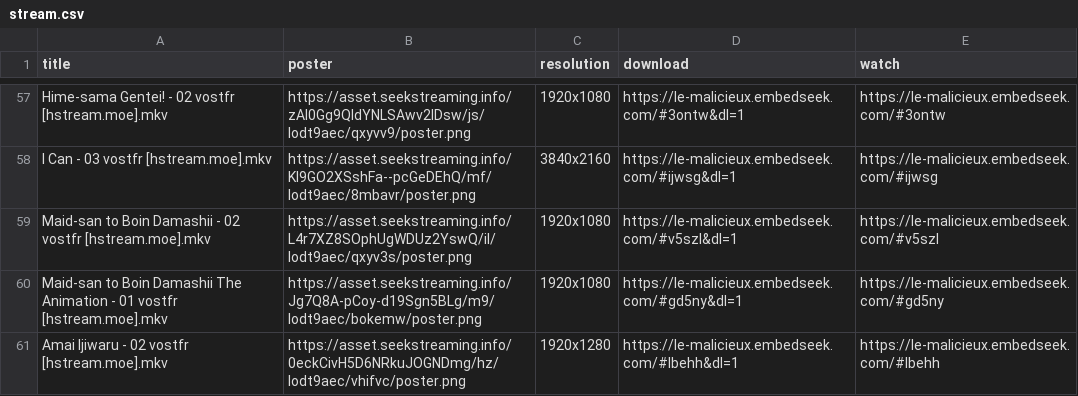
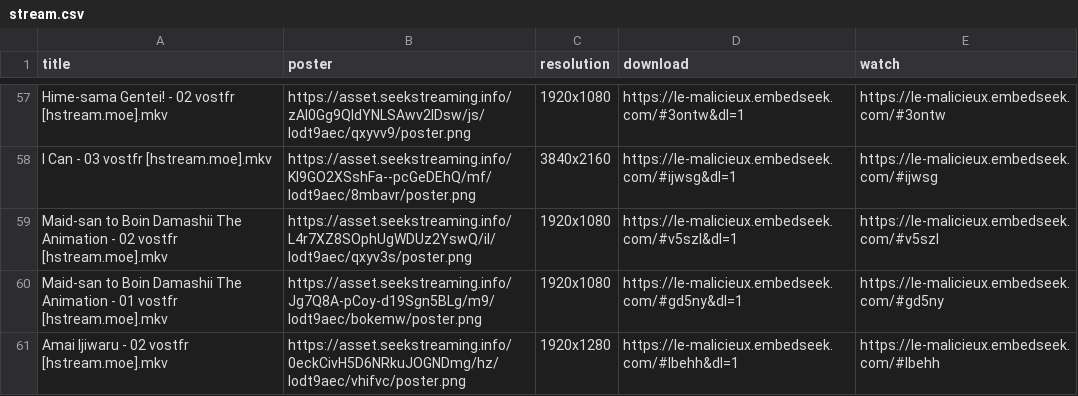
Before and after one commit to le-malicieux/le-malicieux.github.io, a CSV file: stream.csv, drawn as a sheet; only a part is shown, gaps mark what is left out.

Commit message:
Add files via upload

```diff
--- a/stream.csv
+++ b/stream.csv
@@ -58,3 +58,3 @@ Hime-sama Gentei! - 02 vostfr [hstream.moe].mkv,https://asset.seekstreaming.info
 I Can - 03 vostfr [hstream.moe].mkv,https://asset.seekstreaming.info/Kl9GO2XSshFa--pcGeDEhQ/mf/lodt9aec/8mbavr/poster.png,3840x2160,https://le-malicieux.embedseek.com/#ijwsg&dl=1,https://le-malicieux.embedseek.com/#ijwsg
-Maid-san to Boin Damashii - 02 vostfr [hstream.moe].mkv,https://asset.seekstreaming.info/L4r7XZ8SOphUgWDUz2YswQ/il/lodt9aec/qxyv3s/poster.png,1920x1080,https://le-malicieux.embedseek.com/#v5szl&dl=1,https://le-malicieux.embedseek.com/#v5szl
+Maid-san to Boin Damashii The Animation - 02 vostfr [hstream.moe].mkv,https://asset.seekstreaming.info/L4r7XZ8SOphUgWDUz2YswQ/il/lodt9aec/qxyv3s/poster.png,1920x1080,https://le-malicieux.embedseek.com/#v5szl&dl=1,https://le-malicieux.embedseek.com/#v5szl
 Maid-san to Boin Damashii The Animation - 01 vostfr [hstream.moe].mkv,https://asset.seekstreaming.info/Jg7Q8A-pCoy-d19Sgn5BLg/m9/lodt9aec/bokemw/poster.png,1920x1080,https://le-malicieux.embedseek.com/#gd5ny&dl=1,https://le-malicieux.embedseek.com/#gd5ny
```
